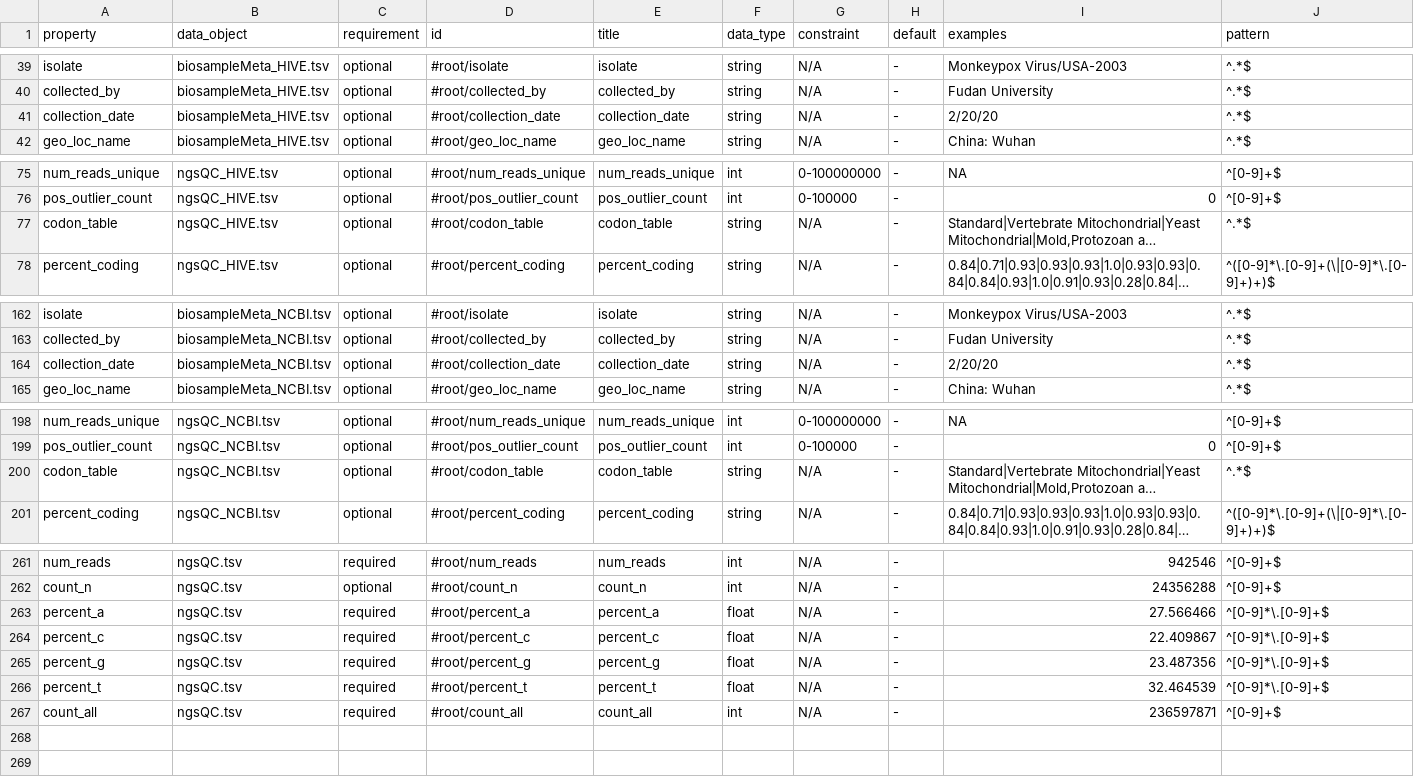
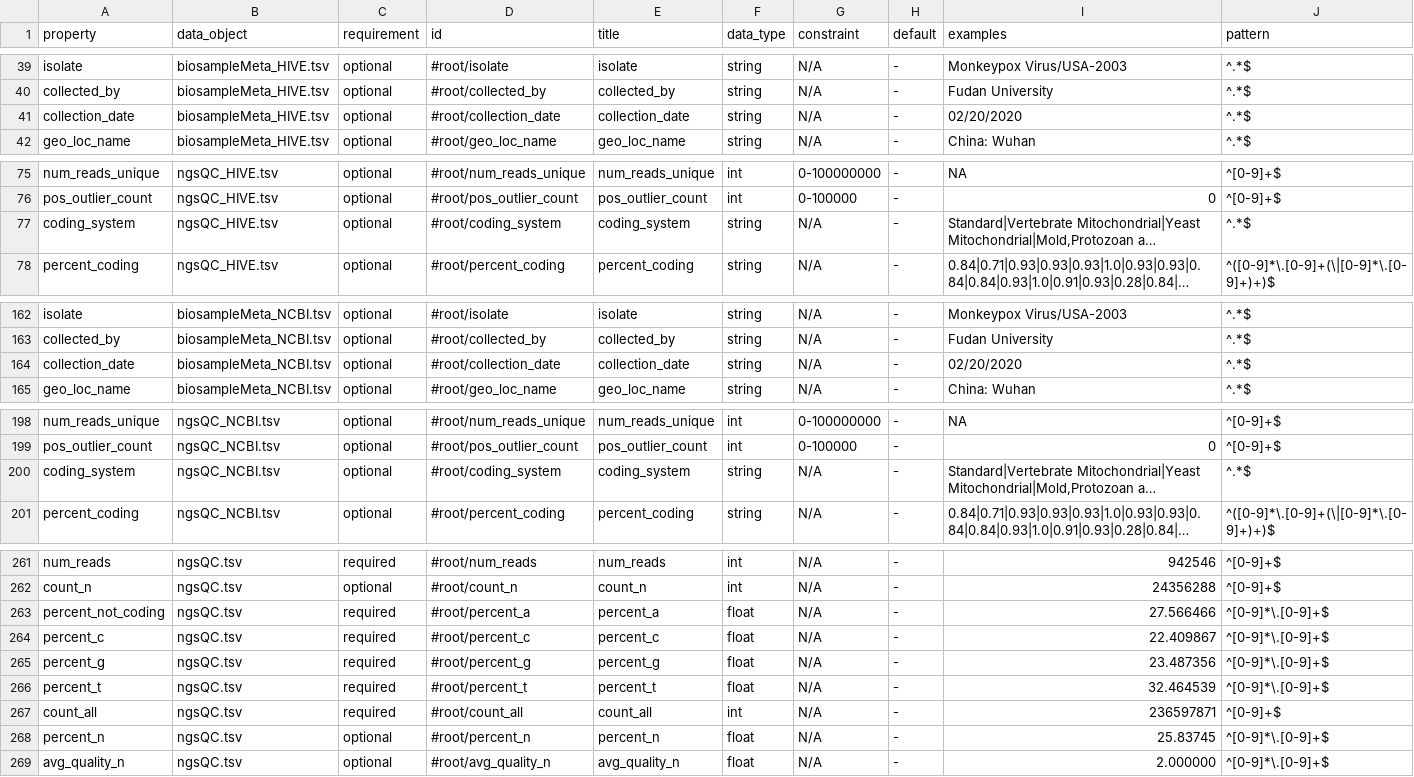
Before and after one commit to FDA-ARGOS/data.argosdb, a TSV file: data_dictionary/v1.6/core_property_list.tsv, drawn as a sheet; only a part is shown, gaps mark what is left out; long unchanged cells end in …; the diff covers the shown part only; the diff names each change by its address in the sheet, - before the commit and + after, or states it on an @@ line.

```diff
--- a/data_dictionary/v1.6/core_property_list.tsv
+++ b/data_dictionary/v1.6/core_property_list.tsv
-I41 (examples): 2/20/20
+I41 (examples): 02/20/2020
-A77 (property): codon_table
+A77 (property): coding_system
-D77 (id): #root/codon_table
+D77 (id): #root/coding_system
-E77 (title): codon_table
+E77 (title): coding_system
-I164 (examples): 2/20/20
+I164 (examples): 02/20/2020
-A200 (property): codon_table
+A200 (property): coding_system
-D200 (id): #root/codon_table
+D200 (id): #root/coding_system
-E200 (title): codon_table
+E200 (title): coding_system
-A263 (property): percent_a
+A263 (property): percent_not_coding
+row 268: percent_n | ngsQC.tsv | optional | #root/percent_n | percent_n | float | N/A | - | 25.83745 | ^[0-9]*\.[0-9]+$
+row 269: avg_quality_n | ngsQC.tsv | optional | #root/avg_quality_n | avg_quality_n | float | N/A | - | 2.000000 | ^[0-9]*\.[0-9]+$
```
Also changed, not shown: 1 edited cell elsewhere in this file, data_dictionary/v1.6/property_definition.tsv, data_dictionary/v1.6/release_notes.tsv.
